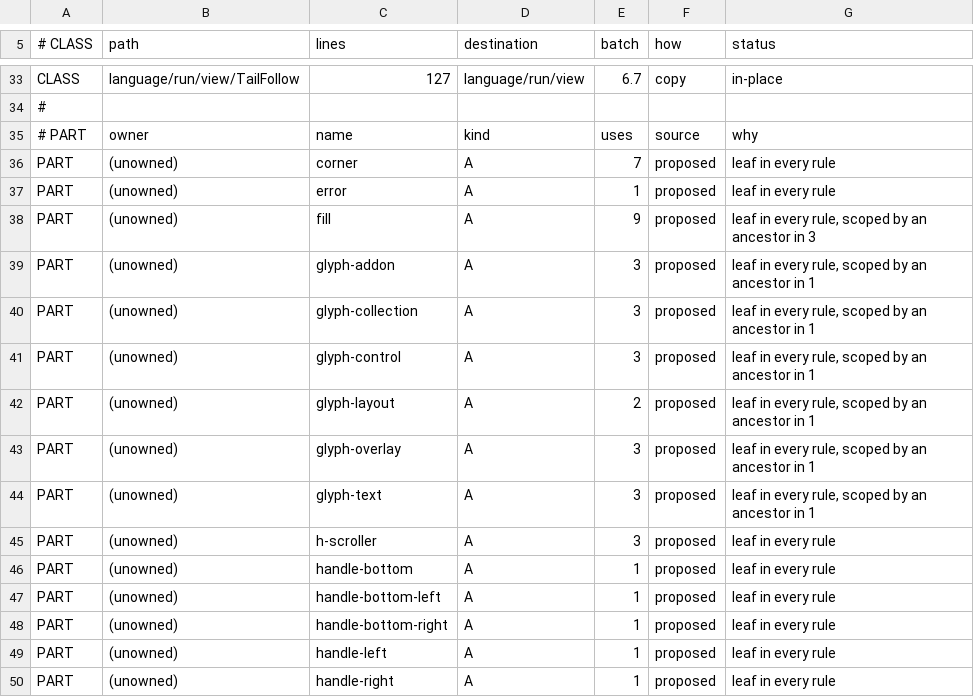
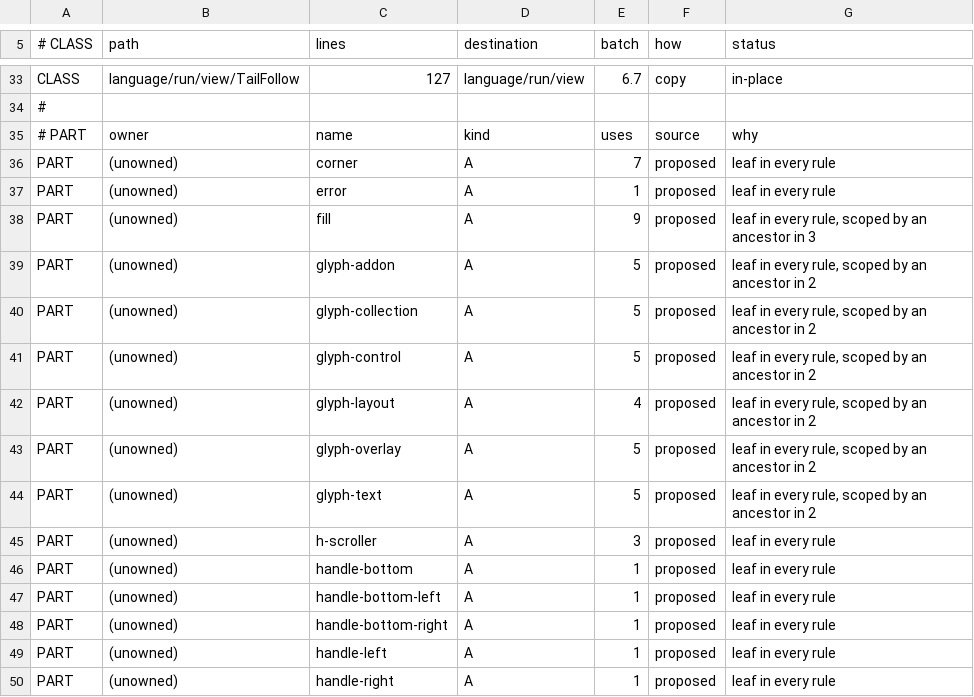
Before and after one commit to CrystalGraphics/CrystalGUI, a TSV file: tools/port/port-ledger.tsv, drawn as a sheet; only a part is shown, gaps mark what is left out; the diff covers the shown part only.

```diff
--- a/tools/port/port-ledger.tsv
+++ b/tools/port/port-ledger.tsv
@@ -38,8 +38,8 @@ PART	(unowned)	error	A	1	proposed	leaf in every rule
 PART	(unowned)	fill	A	9	proposed	leaf in every rule, scoped by an ancestor in 3
-PART	(unowned)	glyph-addon	A	3	proposed	leaf in every rule, scoped by an ancestor in 1
-PART	(unowned)	glyph-collection	A	3	proposed	leaf in every rule, scoped by an ancestor in 1
-PART	(unowned)	glyph-control	A	3	proposed	leaf in every rule, scoped by an ancestor in 1
-PART	(unowned)	glyph-layout	A	2	proposed	leaf in every rule, scoped by an ancestor in 1
-PART	(unowned)	glyph-overlay	A	3	proposed	leaf in every rule, scoped by an ancestor in 1
-PART	(unowned)	glyph-text	A	3	proposed	leaf in every rule, scoped by an ancestor in 1
+PART	(unowned)	glyph-addon	A	5	proposed	leaf in every rule, scoped by an ancestor in 2
+PART	(unowned)	glyph-collection	A	5	proposed	leaf in every rule, scoped by an ancestor in 2
+PART	(unowned)	glyph-control	A	5	proposed	leaf in every rule, scoped by an ancestor in 2
+PART	(unowned)	glyph-layout	A	4	proposed	leaf in every rule, scoped by an ancestor in 2
+PART	(unowned)	glyph-overlay	A	5	proposed	leaf in every rule, scoped by an ancestor in 2
+PART	(unowned)	glyph-text	A	5	proposed	leaf in every rule, scoped by an ancestor in 2
 PART	(unowned)	h-scroller	A	3	proposed	leaf in every rule
```
Also changed, not shown: 8 added rows and 8 edited cells elsewhere in this file, 27 other files.
